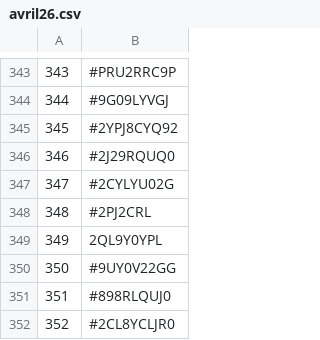
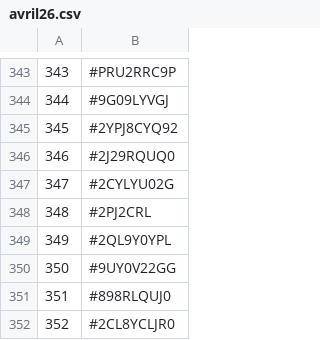
Before and after one commit to TheDyingShow/brawl-ranked-list, a CSV file: seasons/avril26.csv, drawn as a sheet; only a part is shown, gaps mark what is left out.

Commit message:
Fix formatting of line 349 in avril26.csv

```diff
--- a/seasons/avril26.csv
+++ b/seasons/avril26.csv
@@ -348,3 +348,3 @@
 348,#2PJ2CRL
-349,2QL9Y0YPL
+349,#2QL9Y0YPL
 350,#9UY0V22GG
```
